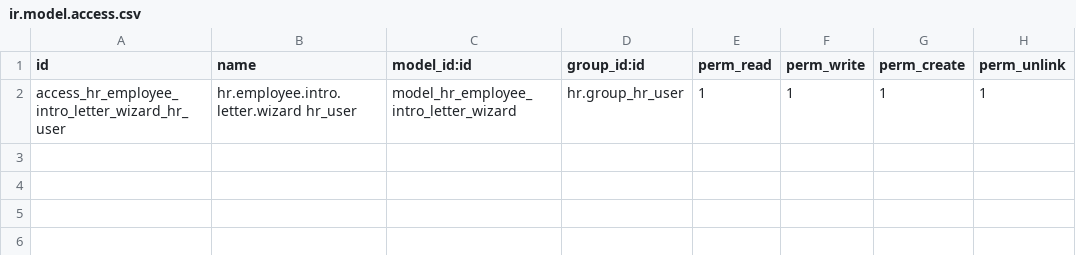
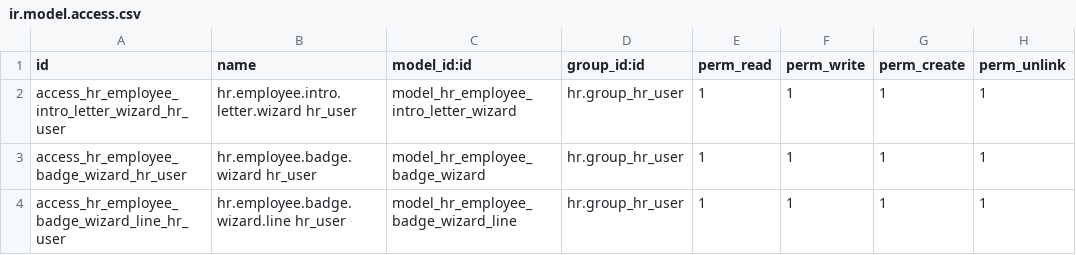
Before and after one commit to hmmm3012/KV-odoo, a CSV file: custom/hr_employee_kv/security/ir.model.access.csv, drawn as a sheet; the diff names each change by its address in the sheet, - before the commit and + after, or states it on an @@ line.

```diff
--- a/custom/hr_employee_kv/security/ir.model.access.csv
+++ b/custom/hr_employee_kv/security/ir.model.access.csv
+row 3: access_hr_employee_badge_wizard_hr_user | hr.employee.badge.wizard hr_user | model_hr_employee_badge_wizard | hr.group_hr_user | 1 | 1 | 1 | 1
+row 4: access_hr_employee_badge_wizard_line_hr_user | hr.employee.badge.wizard.line hr_user | model_hr_employee_badge_wizard_line | hr.group_hr_user | 1 | 1 | 1 | 1
```
Also changed, not shown: 15 other files.
